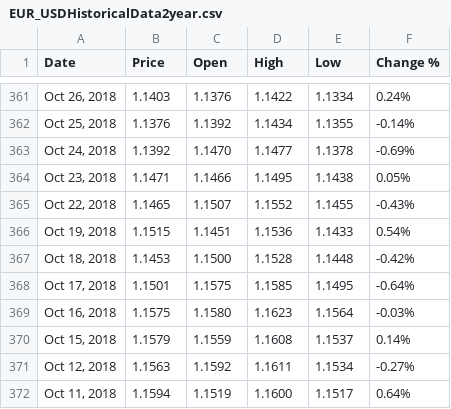
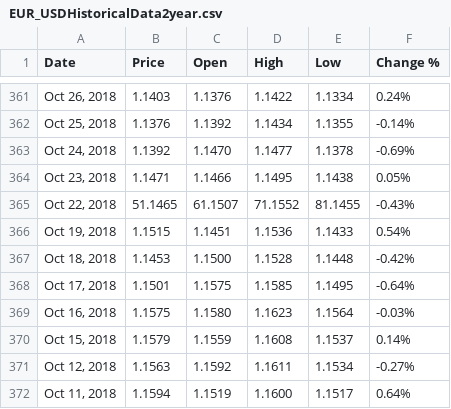
Before and after one commit to eunhatbe/eunhatb2, a CSV file: EUR_USDHistoricalData2year.csv, drawn as a sheet; only a part is shown, gaps mark what is left out.

Commit message:
Update EUR_USDHistoricalData2year.csv

```diff
--- a/EUR_USDHistoricalData2year.csv
+++ b/EUR_USDHistoricalData2year.csv
@@ -364,3 +364,3 @@
 "Oct 23, 2018","1.1471","1.1466","1.1495","1.1438","0.05%"
-"Oct 22, 2018","1.1465","1.1507","1.1552","1.1455","-0.43%"
+"Oct 22, 2018","51.1465","61.1507","71.1552","81.1455","-0.43%"
 "Oct 19, 2018","1.1515","1.1451","1.1536","1.1433","0.54%"
```
